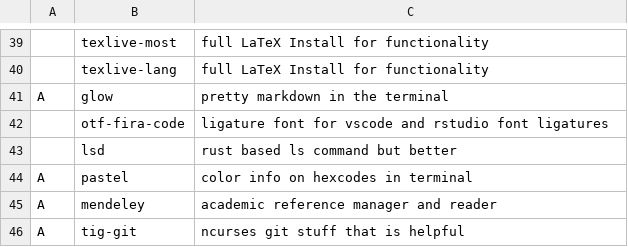
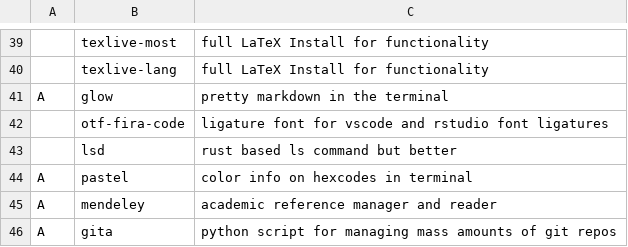
Before and after one commit to tallguyjenks/dotfiles, a CSV file: disaster/progs.csv, drawn as a sheet; only a part is shown, gaps mark what is left out; removed rows and columns are numbered as before the commit, all else as after; the diff names each change by its address in the sheet, - before the commit and + after, or states it on an @@ line.

Commit message:
gita for multi-git-repo managmenet

```diff
--- a/disaster/progs.csv
+++ b/disaster/progs.csv
-row 46: A | tig-git | ncurses git stuff that is helpful
+row 46: A | gita | python script for managing mass amounts of git repos
```
